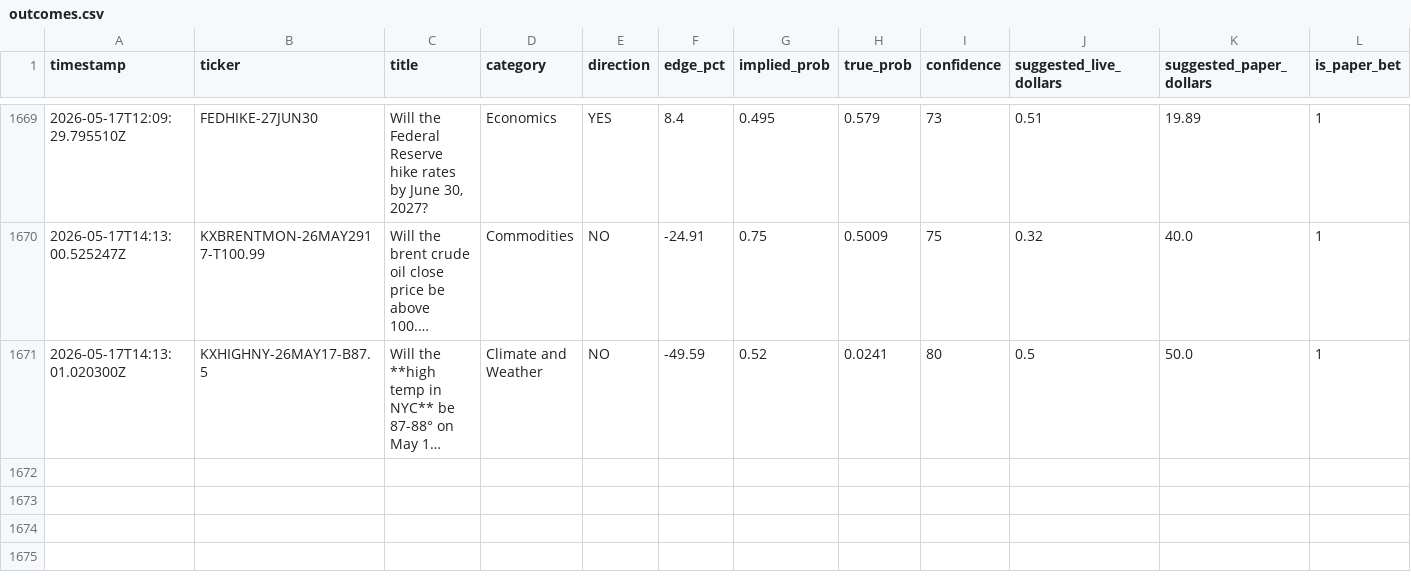
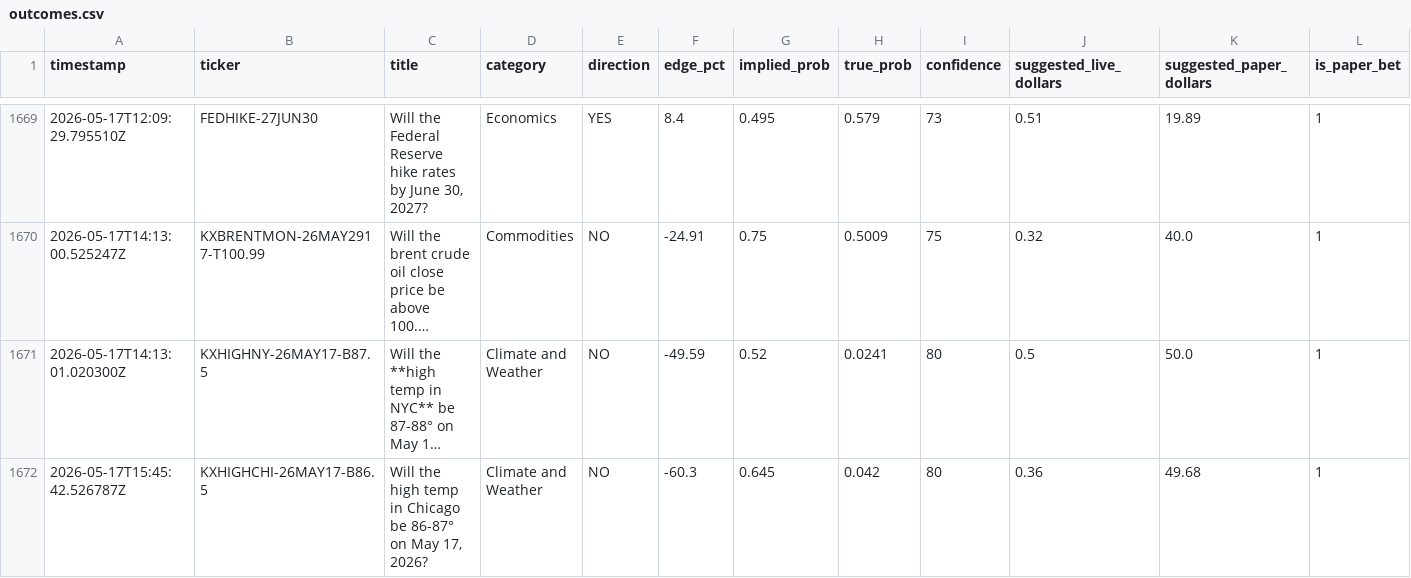
Before and after one commit to mehpackers13/kalshi-bot, a CSV file: outcomes.csv, drawn as a sheet; only a part is shown, gaps mark what is left out; long unchanged cells end in …; rows hold the shown columns only; the diff names each change by its address in the sheet, - before the commit and + after, or states it on an @@ line.

```diff
--- a/outcomes.csv
+++ b/outcomes.csv
+row 1672: 2026-05-17T15:45:42.526787Z | KXHIGHCHI-26MAY17-B86.5 | Will the high temp in Chicago be 86-87° on May 17, 2026? | Climate and Weather | NO | -60.3 | 0.645 | 0.042 | 80 | 0.36 | 49.68 | 1
```
Also changed, not shown: 4 other files.
